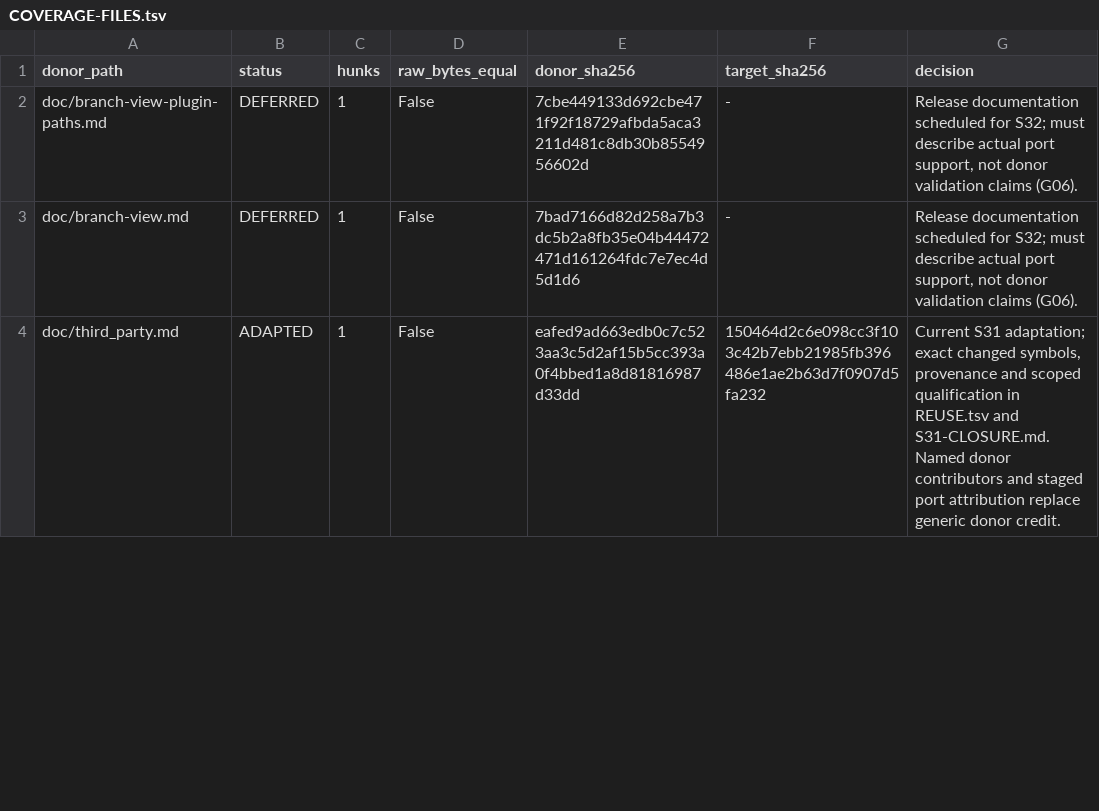
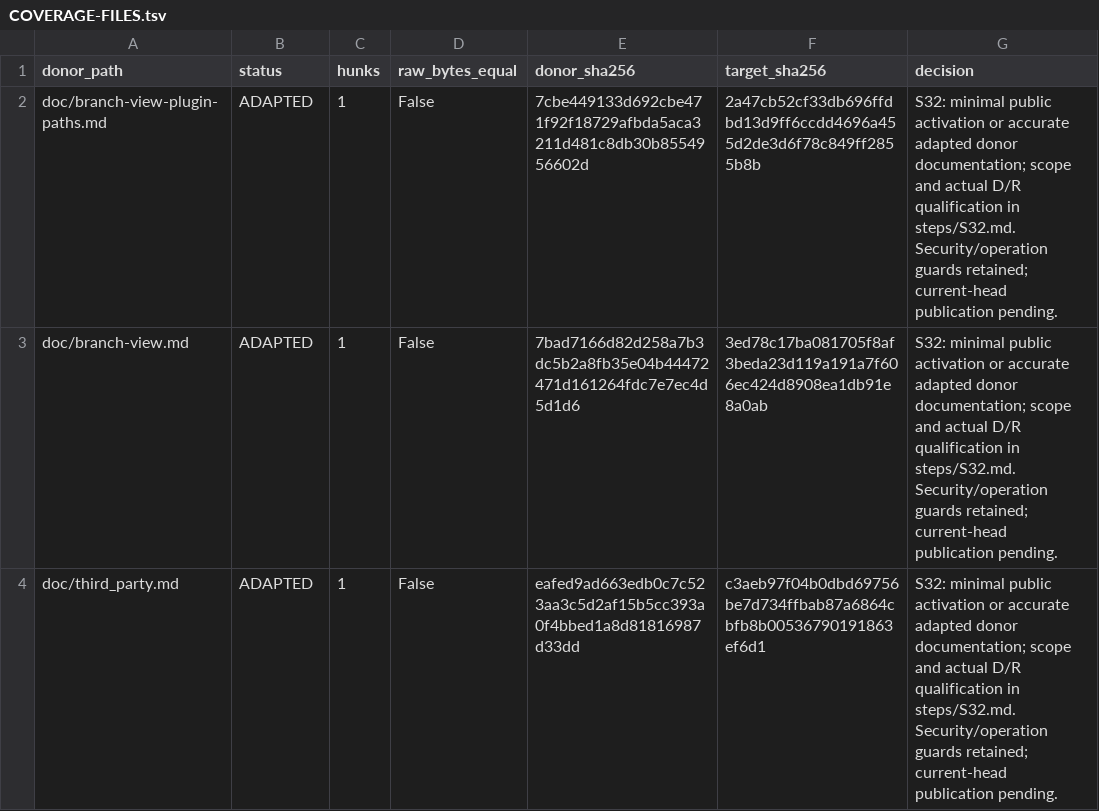
Before and after one commit to majklvi/salamander, a TSV file: doc/branch-view-port/COVERAGE-FILES.tsv, drawn as a sheet; only a part is shown; the diff covers the shown part only.

```diff
--- a/doc/branch-view-port/COVERAGE-FILES.tsv
+++ b/doc/branch-view-port/COVERAGE-FILES.tsv
@@ -1,4 +1,4 @@
 donor_path	status	hunks	raw_bytes_equal	donor_sha256	target_sha256	decision
-doc/branch-view-plugin-paths.md	DEFERRED	1	False	7cbe449133d692cbe471f92f18729afbda5aca3211d481c8db30b8554956602d	-	Release documentation scheduled for S32; must describe actual port support, not donor validation claims (G06).
-doc/branch-view.md	DEFERRED	1	False	7bad7166d82d258a7b3dc5b2a8fb35e04b44472471d161264fdc7e7ec4d5d1d6	-	Release documentation scheduled for S32; must describe actual port support, not donor validation claims (G06).
-doc/third_party.md	ADAPTED	1	False	eafed9ad663edb0c7c523aa3c5d2af15b5cc393a0f4bbed1a8d81816987d33dd	150464d2c6e098cc3f103c42b7ebb21985fb396486e1ae2b63d7f0907d5fa232	Current S31 adaptation; exact changed symbols, provenance and scoped qualification in REUSE.tsv and S31-CLOSURE.md. Named donor contributors and staged port attribution replace generic donor credit.
+doc/branch-view-plugin-paths.md	ADAPTED	1	False	7cbe449133d692cbe471f92f18729afbda5aca3211d481c8db30b8554956602d	2a47cb52cf33db696ffdbd13d9ff6ccdd4696a455d2de3d6f78c849ff2855b8b	S32: minimal public activation or accurate adapted donor documentation; scope and actual D/R qualification in steps/S32.md. Security/operation guards retained; current-head publication pending.
+doc/branch-view.md	ADAPTED	1	False	7bad7166d82d258a7b3dc5b2a8fb35e04b44472471d161264fdc7e7ec4d5d1d6	3ed78c17ba081705f8af3beda23d119a191a7f606ec424d8908ea1db91e8a0ab	S32: minimal public activation or accurate adapted donor documentation; scope and actual D/R qualification in steps/S32.md. Security/operation guards retained; current-head publication pending.
+doc/third_party.md	ADAPTED	1	False	eafed9ad663edb0c7c523aa3c5d2af15b5cc393a0f4bbed1a8d81816987d33dd	c3aeb97f04b0dbd69756be7d734ffbab87a6864cbfb8b00536790191863ef6d1	S32: minimal public activation or accurate adapted donor documentation; scope and actual D/R qualification in steps/S32.md. Security/operation guards retained; current-head publication pending.
```
Also changed, not shown: 8 edited cells elsewhere in this file, doc/branch-view-port/COVERAGE-EXTRAS.tsv, doc/branch-view-port/COVERAGE-HUNKS.tsv, 15 other files.
